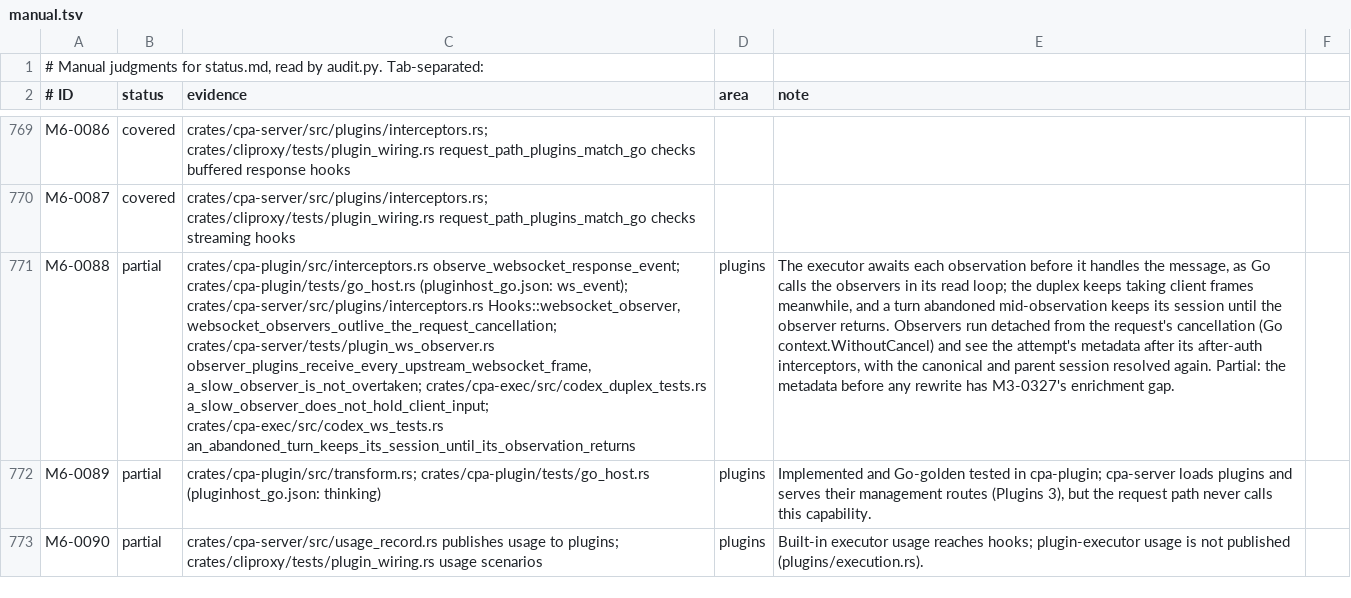
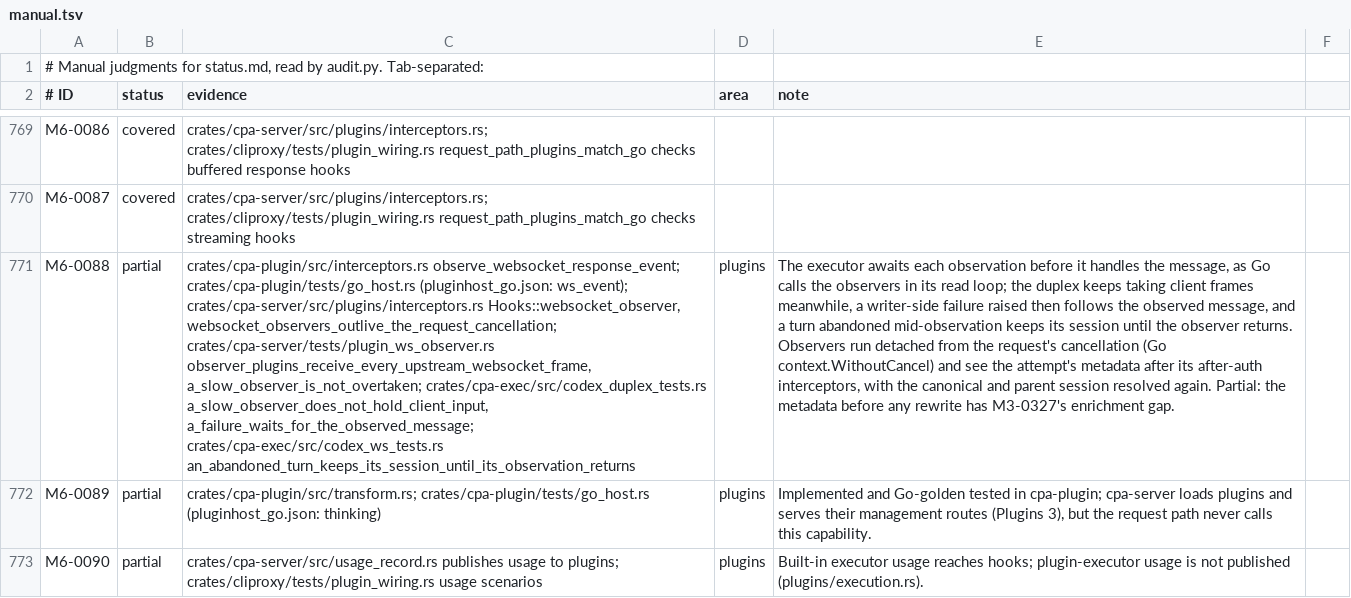
Before and after one commit to DarkEden-coding/sub-api-proxy, a TSV file: docs/parity-audit/manual.tsv, drawn as a sheet; only a part is shown, gaps mark what is left out; the diff names each change by its address in the sheet, - before the commit and + after, or states it on an @@ line.

Commit message:
Duplex: a failure raised during an observation follows the observed message; test hardening

```diff
--- a/docs/parity-audit/manual.tsv
+++ b/docs/parity-audit/manual.tsv
-C771 (evidence): …a_slow_observer_is_not_overtaken; crates/cpa-exec/src/codex_duplex_tests.rs a_slow_observer_does_not_hold_client_input; crates/cpa-exec/src/codex_ws_tests.rs an_abandoned_turn_keeps_its_session_until_its_observation_returns
+C771 (evidence): …a_slow_observer_is_not_overtaken; crates/cpa-exec/src/codex_duplex_tests.rs a_slow_observer_does_not_hold_client_input, a_failure_waits_for_the_observed_message; crates/cpa-exec/src/codex_ws_tests.rs an_abandoned_turn_keeps_its_session_until_its_observation_returns
-E771 (note): …frames meanwhile, and a…
+E771 (note): …frames meanwhile, a writer-side failure raised then follows the observed message, and a…
```
Also changed, not shown: 5 other files.
